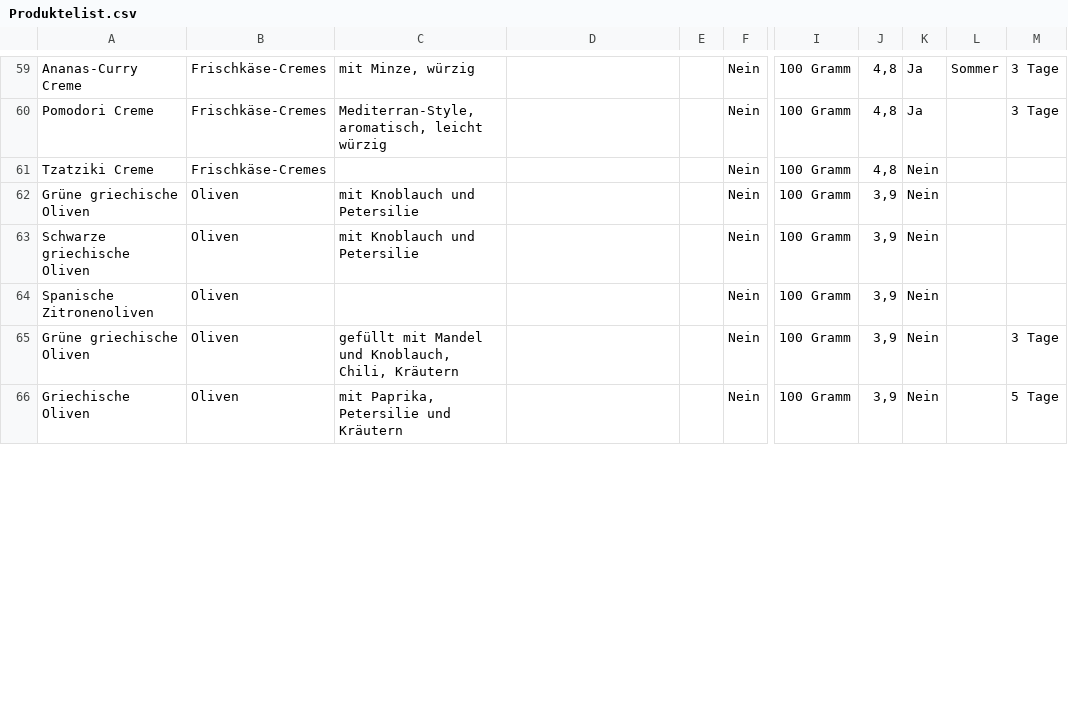
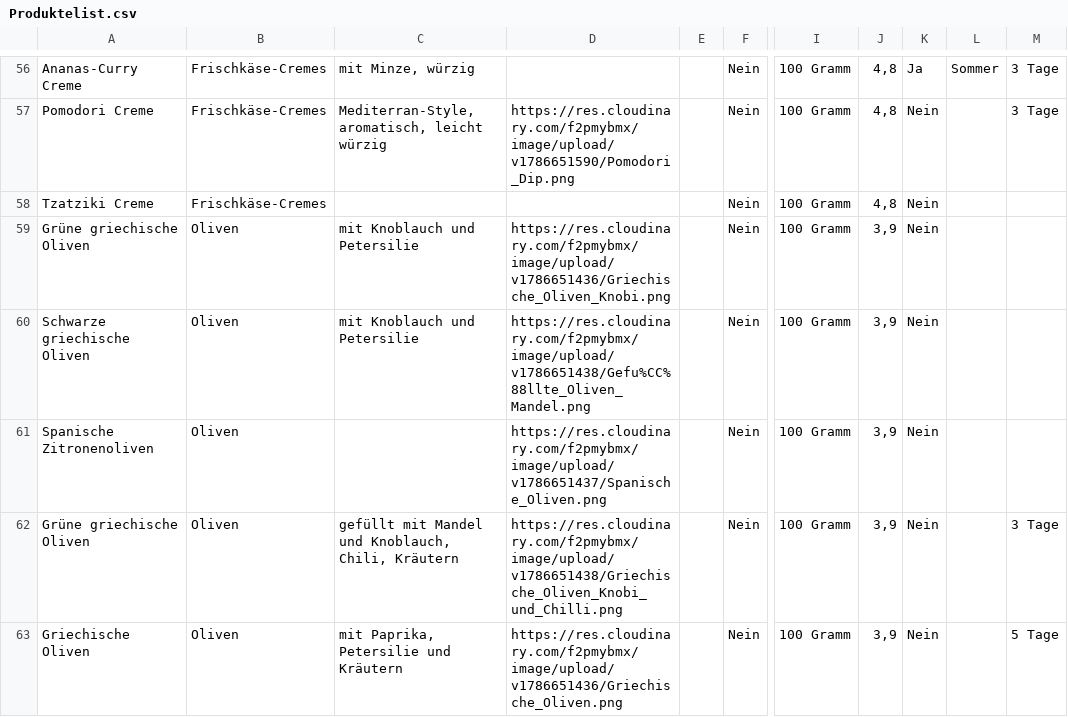
Before and after one commit to th-trang/nazaris-feinkost, a CSV file: functions/product-list/Produktelist.csv, drawn as a sheet; only a part is shown, gaps mark what is left out; addresses are those after the commit; the diff covers the shown part only; the diff names each change by its address in the sheet, - before the commit and + after, or states it on an @@ line.

```diff
--- a/functions/product-list/Produktelist.csv
+++ b/functions/product-list/Produktelist.csv
-D57: (empty)
+D57: https://res.cloudinary.com/f2pmybmx/image/upload/v1786651590/Pomodori_Dip.png
-K57: Ja
+K57: Nein
-D59: (empty)
+D59: https://res.cloudinary.com/f2pmybmx/image/upload/v1786651436/Griechische_Oliven_Knobi.png
-D60: (empty)
+D60: https://res.cloudinary.com/f2pmybmx/image/upload/v1786651438/Gefu%CC%88llte_Oliven_Mandel.png
-D61: (empty)
+D61: https://res.cloudinary.com/f2pmybmx/image/upload/v1786651437/Spanische_Oliven.png
-D62: (empty)
+D62: https://res.cloudinary.com/f2pmybmx/image/upload/v1786651438/Griechische_Oliven_Knobi_und_Chilli.png
-D63: (empty)
+D63: https://res.cloudinary.com/f2pmybmx/image/upload/v1786651436/Griechische_Oliven.png
```
Also changed, not shown: 2 added rows, 4 removed rows and 59 edited cells elsewhere in this file, 3 other files.
